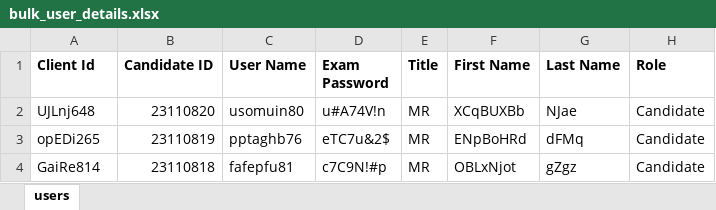
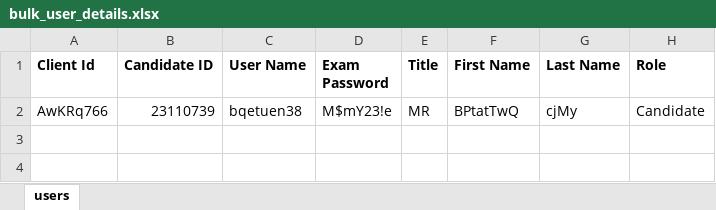
Before and after one commit to RaghuCPatel/Elumina, an Excel workbook: download/bulk_user_details.xlsx, sheet users, drawn as a sheet; values as stored, in another font and other column widths than the file's, no borders; removed rows and columns are numbered as before the commit, all else as after; the diff names each change by its address in the sheet, - before the commit and + after, or states it on an @@ line.

```diff
--- a/download/bulk_user_details.xlsx (sheet users)
+++ b/download/bulk_user_details.xlsx (sheet users)
-row 2: UJLnj648 | 23110820 | usomuin80 | u#A74V!n | MR | XCqBUXBb | NJae | Candidate
-row 3: opEDi265 | 23110819 | pptaghb76 | eTC7u&2$ | MR | ENpBoHRd | dFMq | Candidate
-row 4: GaiRe814 | 23110818 | fafepfu81 | c7C9N!#p | MR | OBLxNjot | gZgz | Candidate
+row 2: AwKRq766 | 23110739 | bqetuen38 | M$mY23!e | MR | BPtatTwQ | cjMy | Candidate
```
Also changed, not shown: download/ExamID.xlsx, download/MarkerExamID.xlsx, 6 other files.
